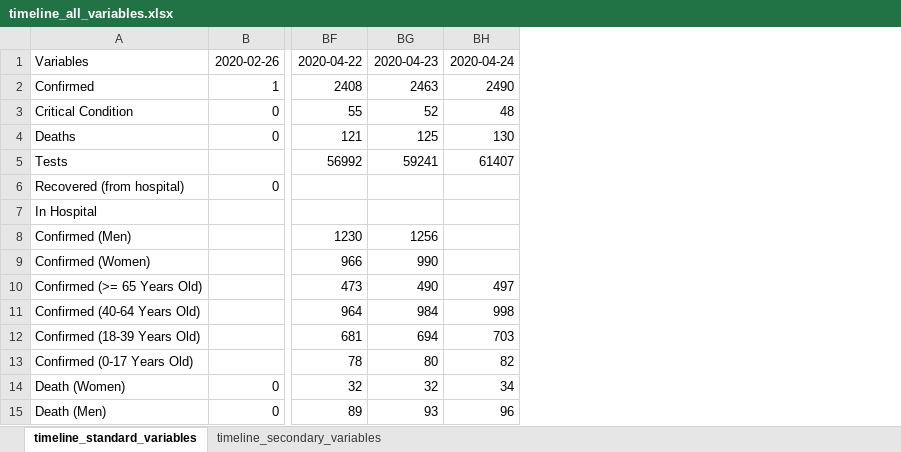
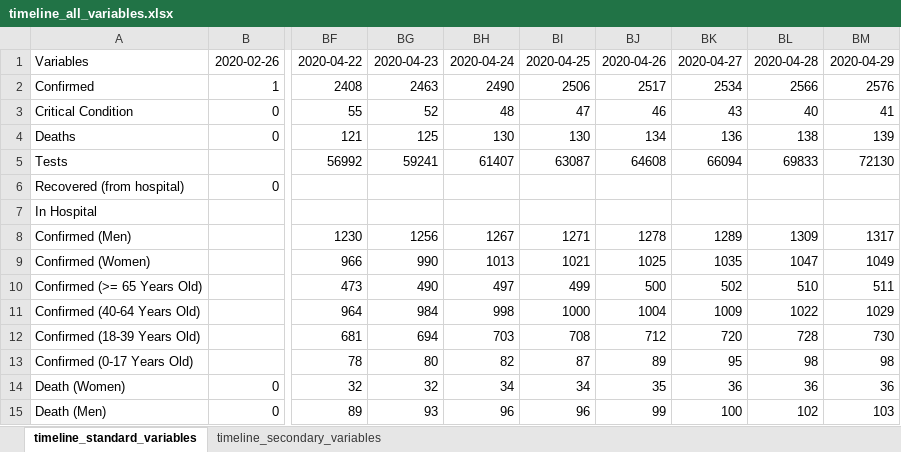
Before and after one commit to sakrifor/covid19-Greece, an Excel workbook: dataset/timeline_all_variables.xlsx, sheet timeline_standard_variables, drawn as a sheet; only a part is shown, gaps mark what is left out; values as stored, in another font and other column widths than the file's, no borders; the diff names each change by its address in the sheet, - before the commit and + after, or states it on an @@ line.

```diff
--- a/dataset/timeline_all_variables.xlsx (sheet timeline_standard_variables)
+++ b/dataset/timeline_all_variables.xlsx (sheet timeline_standard_variables)
+column BI, rows 1-15: 2020-04-25 | 2506 | 47 | 130 | 63087 |  |  | 1271 | 1021 | 499 | 1000 | 708 | 87 | 34 | 96
+column BJ, rows 1-15: 2020-04-26 | 2517 | 46 | 134 | 64608 |  |  | 1278 | 1025 | 500 | 1004 | 712 | 89 | 35 | 99
+column BK, rows 1-15: 2020-04-27 | 2534 | 43 | 136 | 66094 |  |  | 1289 | 1035 | 502 | 1009 | 720 | 95 | 36 | 100
+column BL, rows 1-15: 2020-04-28 | 2566 | 40 | 138 | 69833 |  |  | 1309 | 1047 | 510 | 1022 | 728 | 98 | 36 | 102
+column BM, rows 1-15: 2020-04-29 | 2576 | 41 | 139 | 72130 |  |  | 1317 | 1049 | 511 | 1029 | 730 | 98 | 36 | 103
-BH8: (empty)
+BH8: 1267
-BH9: (empty)
+BH9: 1013
```
Also changed, not shown: sheet timeline_secondary_variables, 8 other files.
